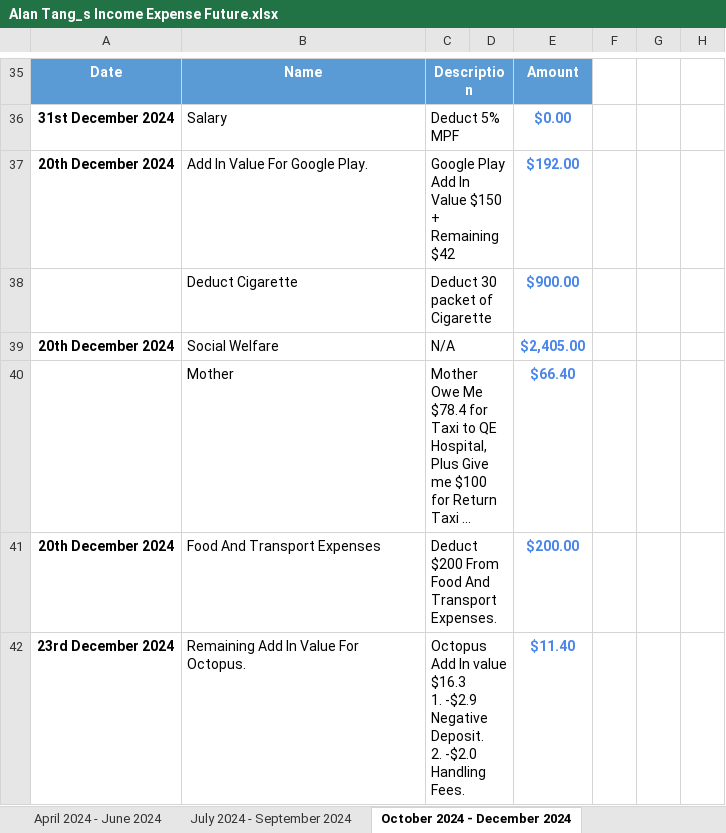
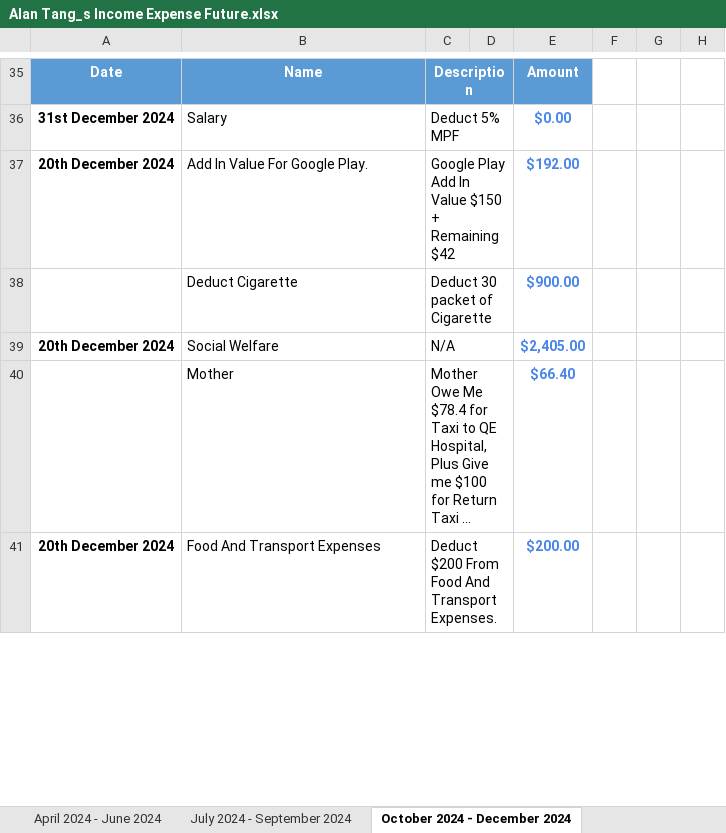
Before and after one commit to singluntang/Income-Expenditure-Forecast, an Excel workbook: Alan Tang_s Income Expense Future.xlsx, sheet October 2024 - December 2024, drawn as a sheet; only a part is shown, gaps mark what is left out; long unchanged cells end in …; values as stored, in another font and other column widths than the file's, no borders; conditional formats not drawn; removed rows and columns are numbered as before the commit, all else as after; ↵ is a line break in a cell; the diff covers the shown part only; the diff names each change by its address in the sheet, - before the commit and + after, or states it on an @@ line.

```diff
--- a/Alan Tang_s Income Expense Future.xlsx (sheet October 2024 - December 2024)
+++ b/Alan Tang_s Income Expense Future.xlsx (sheet October 2024 - December 2024)
-row 42: 23rd December 2024 | Remaining Add In Value For Octopus. | Octopus Add In value $16.3 ↵ 1. -$2.9 Negative Deposit. ↵ 2. -$2.0 Handling Fees. |  | $11.40
```
Also changed, not shown: 1 added row, 1 removed row and 1 edited cell elsewhere in this sheet, formulas that keep their value.
